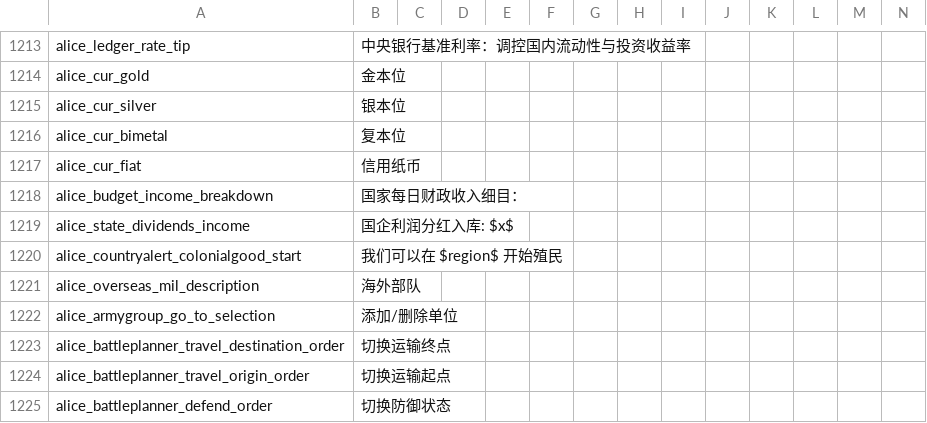
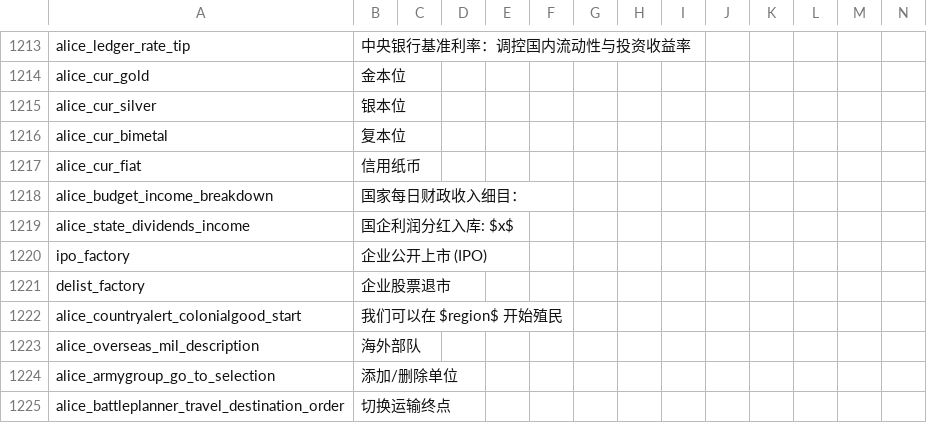
Before and after one commit to W67oo/Victoria-II-Android, a CSV file: src/engine/assets/localisation/zh-CN/alice.csv, drawn as a sheet; only a part is shown, gaps mark what is left out; the shorter side is filled out with more unchanged rows; rows hold the shown columns only; the diff names each change by its address in the sheet, - before the commit and + after, or states it on an @@ line.

Commit message:
feat(context-menu): add Public IPO Listing and Delisting player actions for factories

```diff
--- a/src/engine/assets/localisation/zh-CN/alice.csv
+++ b/src/engine/assets/localisation/zh-CN/alice.csv
+row 1220: ipo_factory | 企业公开上市 (IPO)
+row 1221: delist_factory | 企业股票退市
```
Also changed, not shown: economy_baseline.csv, src/engine/assets/localisation/en-US/alice.csv, 1 other file.
